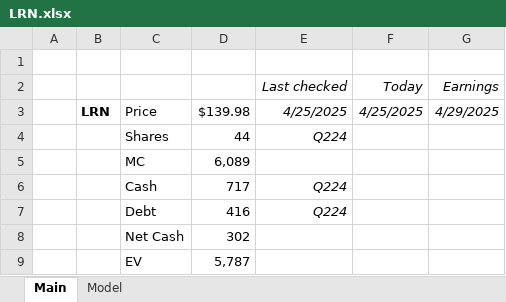
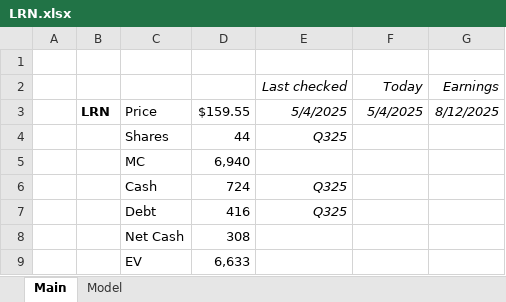
Before and after one commit to antev1/FinanceModels, an Excel workbook: Financial Analysis/LRN.xlsx, sheet Main, drawn as a sheet; values as stored, in another font and other column widths than the file's, no borders; the diff names each change by its address in the sheet, - before the commit and + after, or states it on an @@ line.

Commit message:
Earnings Season Q125 part 1
Mostly tech and automotive

```diff
--- a/Financial Analysis/LRN.xlsx (sheet Main)
+++ b/Financial Analysis/LRN.xlsx (sheet Main)
-D3: $139.98
+D3: $159.55
-E3 (Last checked): 4/25/2025
+E3 (Last checked): 5/4/2025
-F3 (Today): 4/25/2025
+F3 (Today): 5/4/2025
-G3 (Earnings): 4/29/2025
+G3 (Earnings): 8/12/2025
-E4 (Last checked): Q224
+E4 (Last checked): Q325
-D5: 6,089
+D5: 6,940
-D6: 717
+D6: 724
-E6:E7 (Last checked): Q224
+E6:E7 (Last checked): Q325
-D8: 302
+D8: 308
-D9: 5,787
+D9: 6,633
```
Also changed, not shown: sheet Model, formulas that keep their value, charts or pictures, Financial Analysis/LOGI.xlsx, Financial Analysis/Models (Tech).xlsx, 34 other files.
